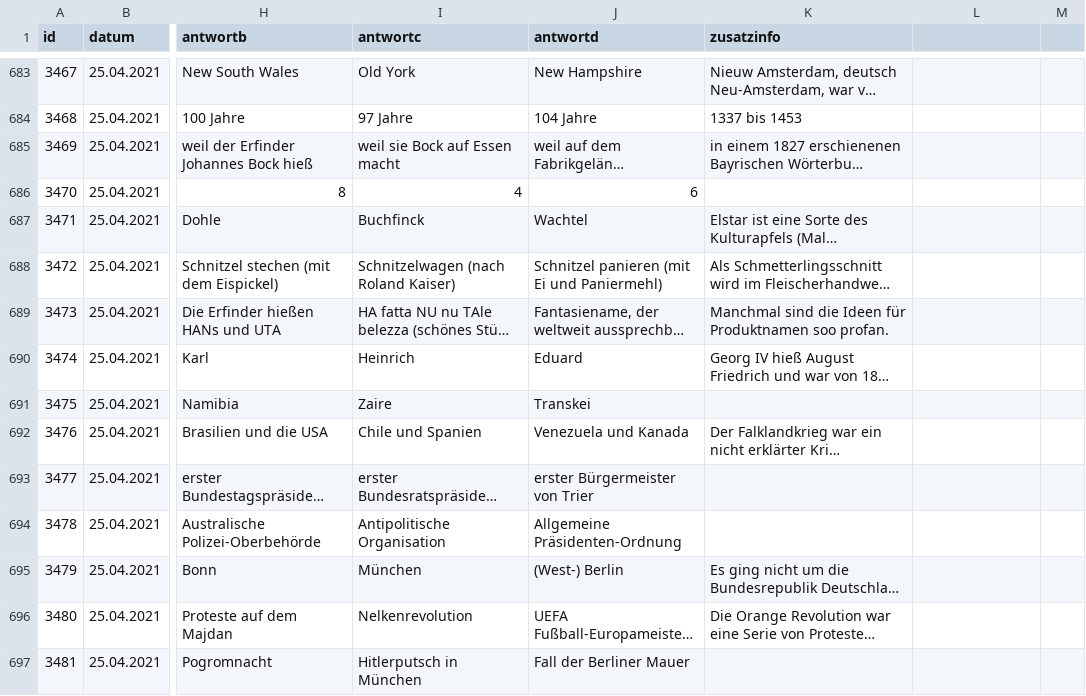
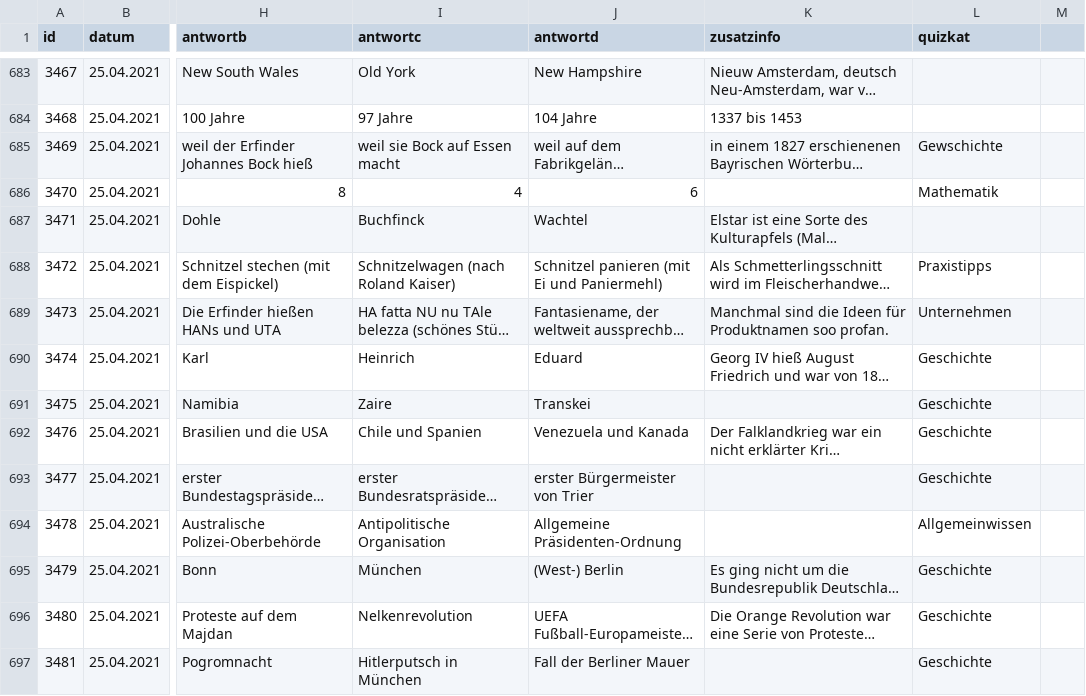
Before and after one commit to svenbolte/wp-doodlez, a CSV file: public_histereignisse.csv, drawn as a sheet; only a part is shown, gaps mark what is left out; long unchanged cells end in …; the diff covers the shown part only; the diff names each change by its address in the sheet, - before the commit and + after, or states it on an @@ line.

Commit message:
Custom Category for quiz, translations

```diff
--- a/public_histereignisse.csv
+++ b/public_histereignisse.csv
-L1: (empty)
+L1: quizkat
-L685 (quizkat): (empty)
+L685 (quizkat): Gewschichte
-L686 (quizkat): (empty)
+L686 (quizkat): Mathematik
-L688 (quizkat): (empty)
+L688 (quizkat): Praxistipps
-L689 (quizkat): (empty)
+L689 (quizkat): Unternehmen
-L690:L693 (quizkat): (empty)
+L690:L693 (quizkat): Geschichte
-L694 (quizkat): (empty)
+L694 (quizkat): Allgemeinwissen
-L695:L697 (quizkat): (empty)
+L695:L697 (quizkat): Geschichte
```
Also changed, not shown: 1 added row and 15 edited cells elsewhere in this file, 7 other files.
